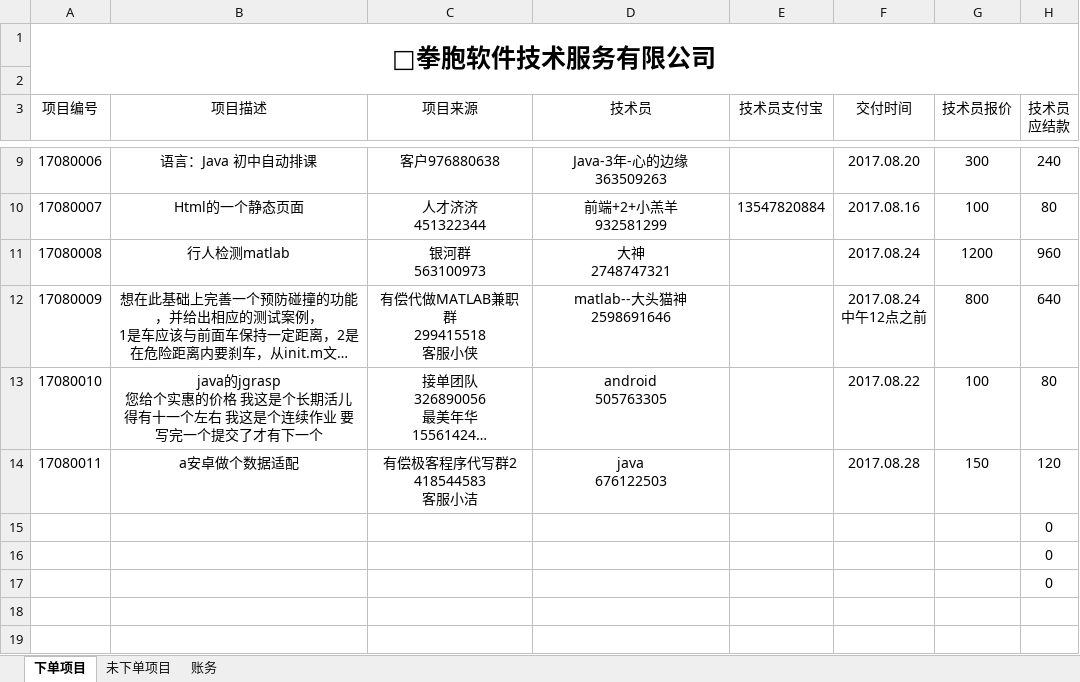
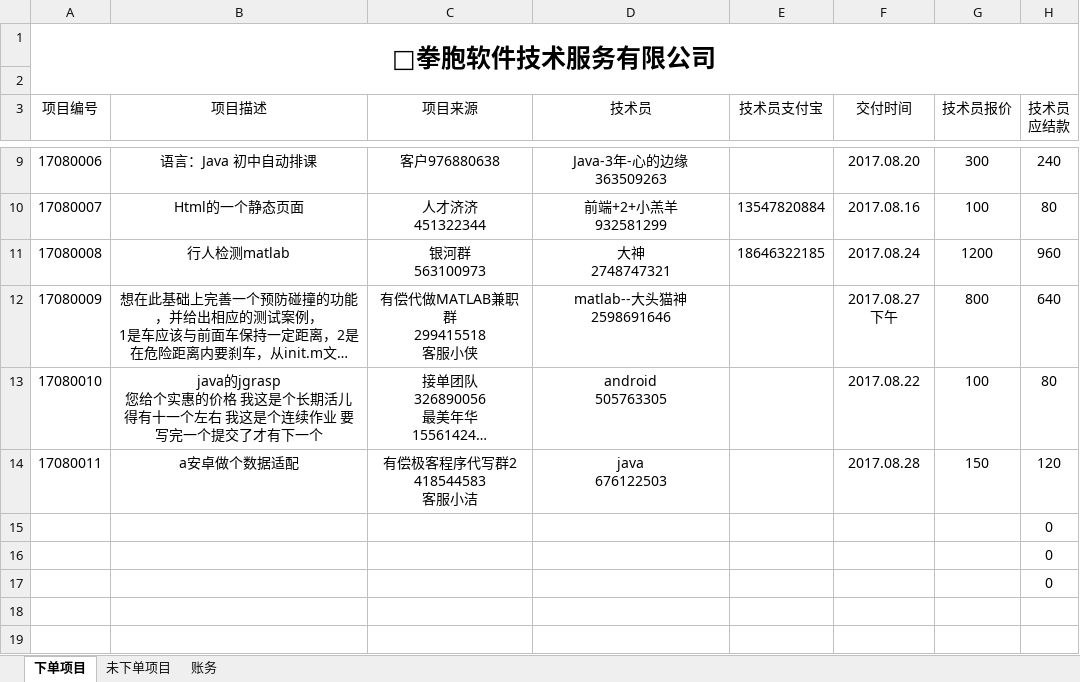
Before and after one commit to wsl4638886/fistbrother, an Excel workbook: 项目汇总.xlsx, sheet 下单项目, drawn as a sheet; only a part is shown, gaps mark what is left out; long unchanged cells end in …; values as stored, in another font and other column widths than the file's, no borders; ↵ is a line break in a cell; the diff names each change by its address in the sheet, - before the commit and + after, or states it on an @@ line.

```diff
--- a/项目汇总.xlsx (sheet 下单项目)
+++ b/项目汇总.xlsx (sheet 下单项目)
-E11 (技术员支付宝): (empty)
+E11 (技术员支付宝): 18646322185
-F12 (交付时间): 2017.08.24 ↵ 中午12点之前
+F12 (交付时间): 2017.08.27 ↵ 下午
```
Also changed, not shown: sheet 账务, 1 other file.
